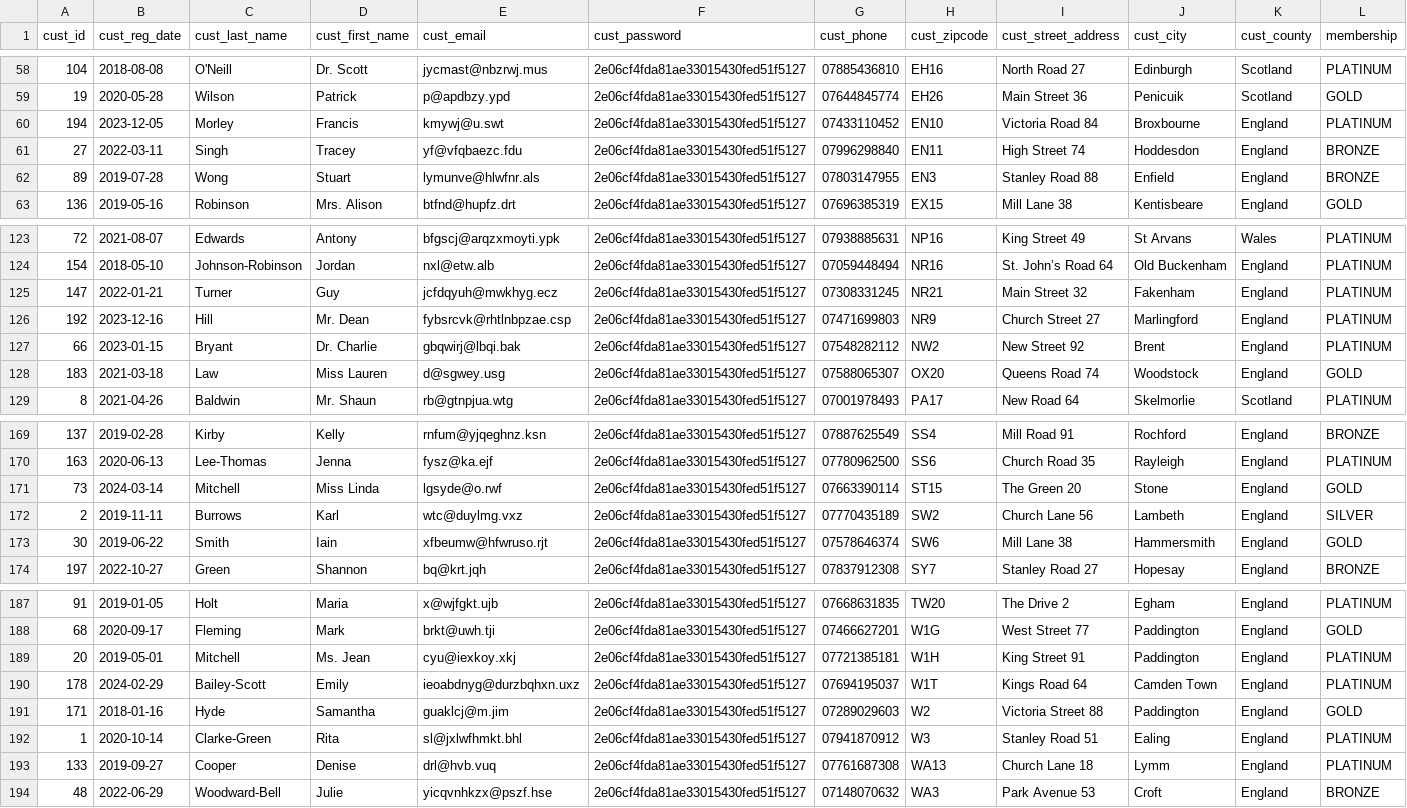
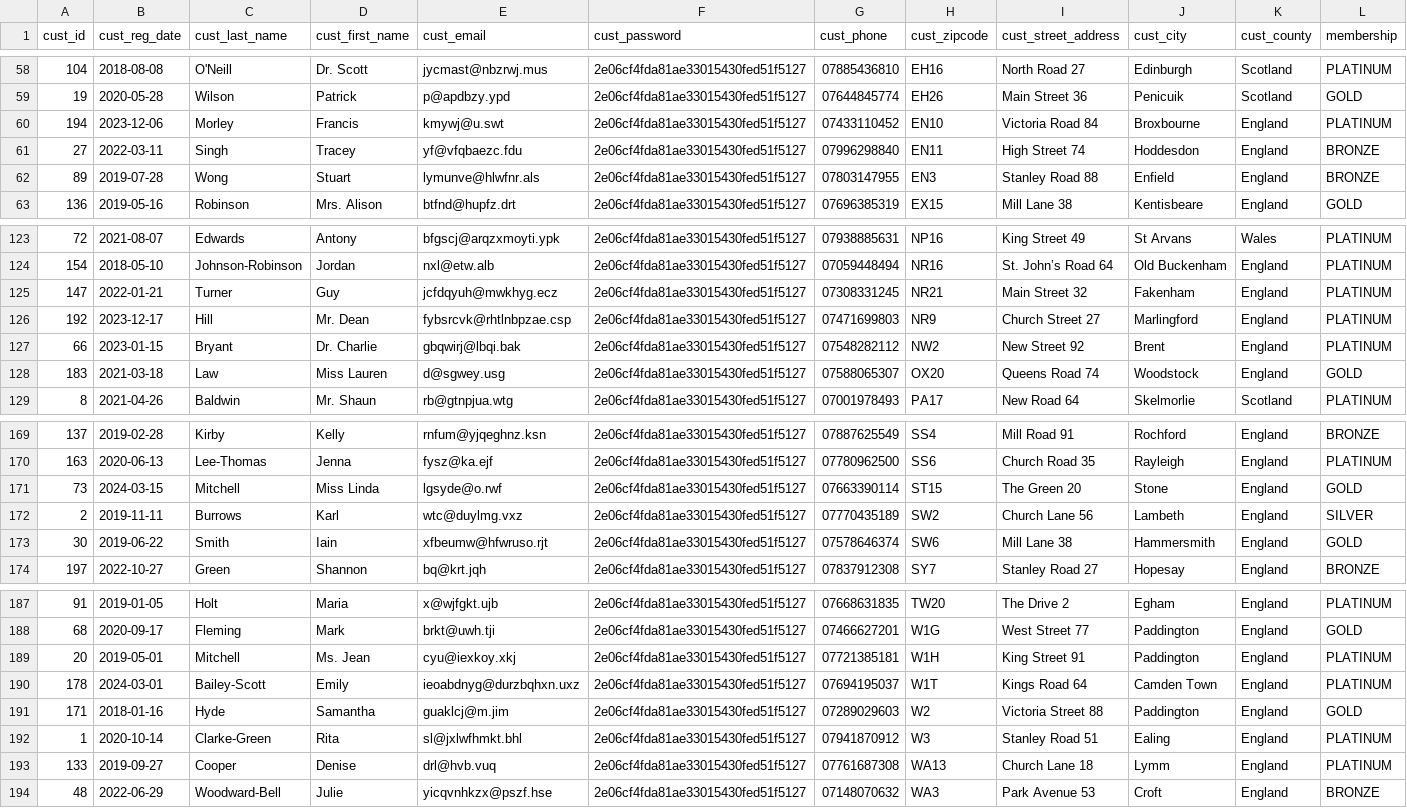
Before and after one commit to agastyawan/DM-21, a CSV file: data_upload/customer.csv, drawn as a sheet; only a part is shown, gaps mark what is left out; the diff covers the shown part only; the diff names each change by its address in the sheet, - before the commit and + after, or states it on an @@ line.

```diff
--- a/data_upload/customer.csv
+++ b/data_upload/customer.csv
-B60 (cust_reg_date): 2023-12-05
+B60 (cust_reg_date): 2023-12-06
-B126 (cust_reg_date): 2023-12-16
+B126 (cust_reg_date): 2023-12-17
-B171 (cust_reg_date): 2024-03-14
+B171 (cust_reg_date): 2024-03-15
-B190 (cust_reg_date): 2024-02-29
+B190 (cust_reg_date): 2024-03-01
```
Also changed, not shown: 7 edited cells elsewhere in this file, data_upload/ad.csv, data_upload/promote.csv, 3 other files.
